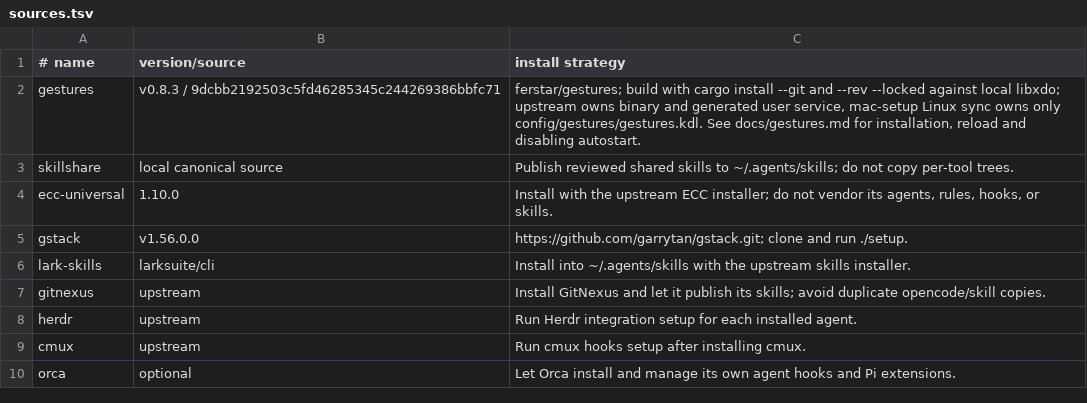
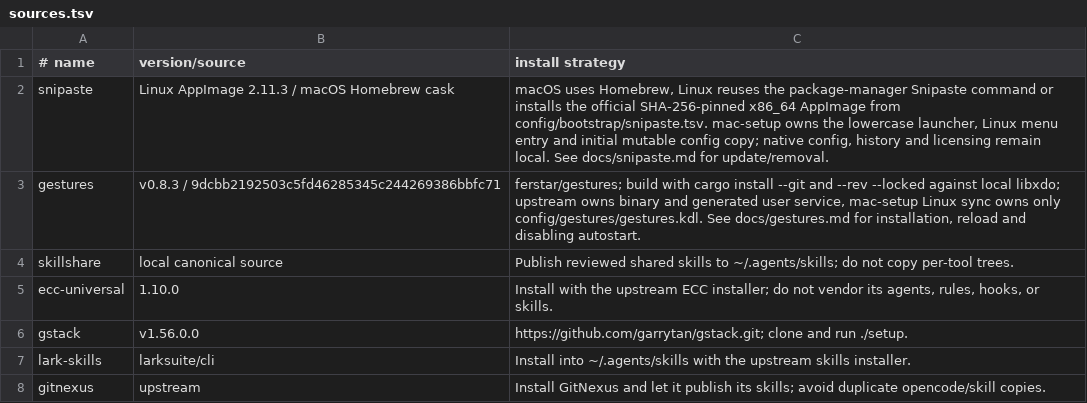
Before and after one commit to AndreGeng/mac-setup, a TSV file: config/agents/sources.tsv, drawn as a sheet; only a part is shown; the shorter side is filled out with more unchanged rows.

Commit message:
feat(desktop): manage Snipaste on macOS and Linux
Add platform installation, pinned Linux download verification, mutable configuration defaults and a shared launcher. Remove four-finger hold screenshots to avoid workspace swipe conflicts.

```diff
--- a/config/agents/sources.tsv
+++ b/config/agents/sources.tsv
@@ -1,2 +1,3 @@
 # name	version/source	install strategy
+snipaste	Linux AppImage 2.11.3 / macOS Homebrew cask	macOS uses Homebrew, Linux reuses the package-manager Snipaste command or installs the official SHA-256-pinned x86_64 AppImage from config/bootstrap/snipaste.tsv. mac-setup owns the lowercase launcher, Linux menu entry and initial mutable config copy; native config, history and licensing remain local. See docs/snipaste.md for update/removal.
 gestures	v0.8.3 / 9dcbb2192503c5fd46285345c244269386bbfc71	ferstar/gestures; build with cargo install --git and --rev --locked against local libxdo; upstream owns binary and generated user service, mac-setup Linux sync owns only config/gestures/gestures.kdl. See docs/gestures.md for installation, reload and disabling autostart.
```
Also changed, not shown: 12 other files.
